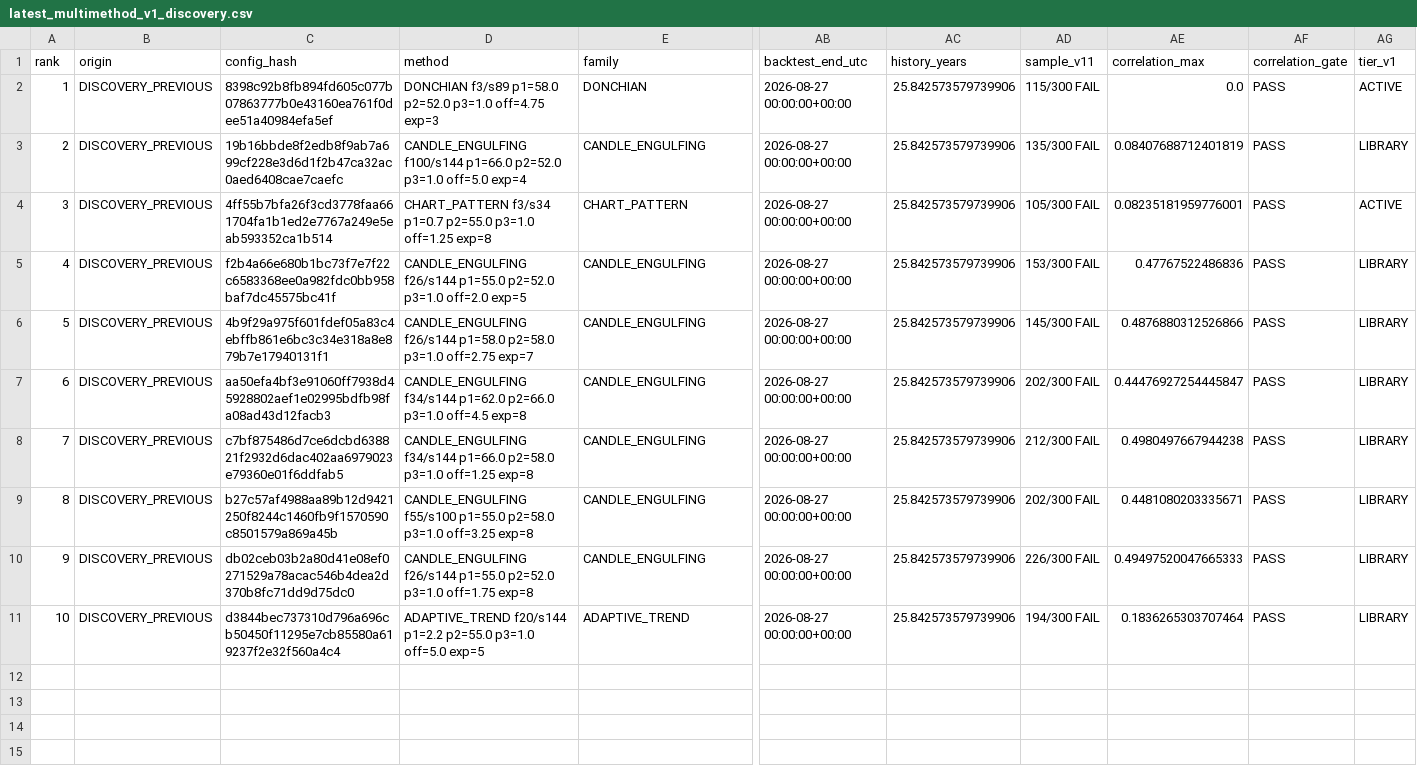
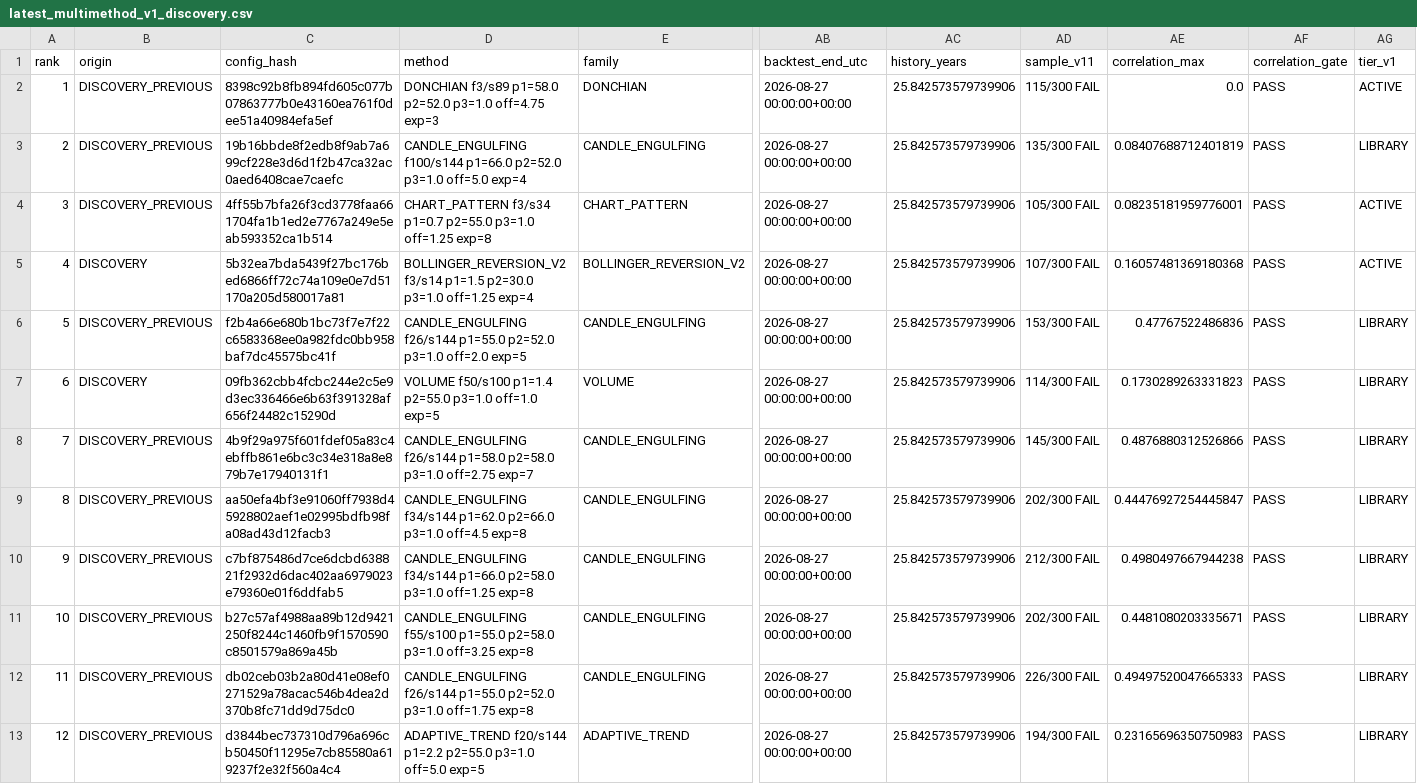
Before and after one commit to copytolive/rwa, a CSV file: backtest/gold24/runtime_multimethod_v1/latest_multimethod_v1_discovery.csv, drawn as a sheet; only a part is shown, gaps mark what is left out; addresses are those after the commit; rows hold the shown columns only; the diff names each change by its address in the sheet, - before the commit and + after, or states it on an @@ line.

```diff
--- a/backtest/gold24/runtime_multimethod_v1/latest_multimethod_v1_discovery.csv
+++ b/backtest/gold24/runtime_multimethod_v1/latest_multimethod_v1_discovery.csv
+row 5: 4 | DISCOVERY | 5b32ea7bda5439f27bc176bed6866ff72c74a109e0e7d51170a205d580017a81 | BOLLINGER_REVERSION_V2 f3/s14 p1=1.5 p2=30.0 p3=1.0 off=1.25 exp=4 | BOLLINGER_REVERSION_V2 | 2026-08-27 00:00:00+00:00 | 25.842573579739906 | 107/300 FAIL | 0.16057481369180368 | PASS | ACTIVE
@@ column A (rank) renumbered from row 6 down @@
+row 7: 6 | DISCOVERY | 09fb362cbb4fcbc244e2c5e9d3ec336466e6b63f391328af656f24482c15290d | VOLUME f50/s100 p1=1.4 p2=55.0 p3=1.0 off=1.0 exp=5 | VOLUME | 2026-08-27 00:00:00+00:00 | 25.842573579739906 | 114/300 FAIL | 0.1730289263331823 | PASS | LIBRARY
-AE13 (correlation_max): 0.1836265303707464
+AE13 (correlation_max): 0.23165696350750983
```
Also changed, not shown: 2 other files.
